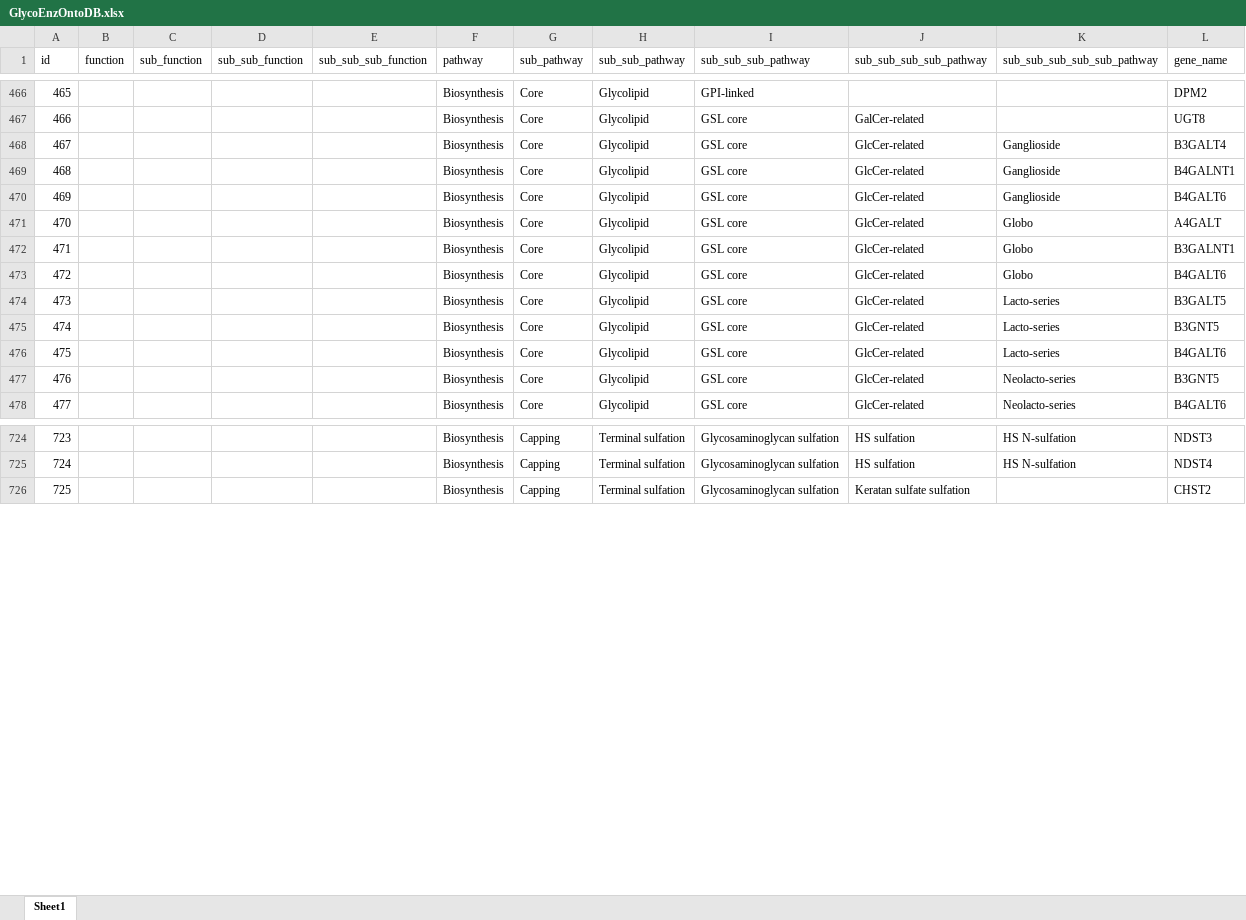
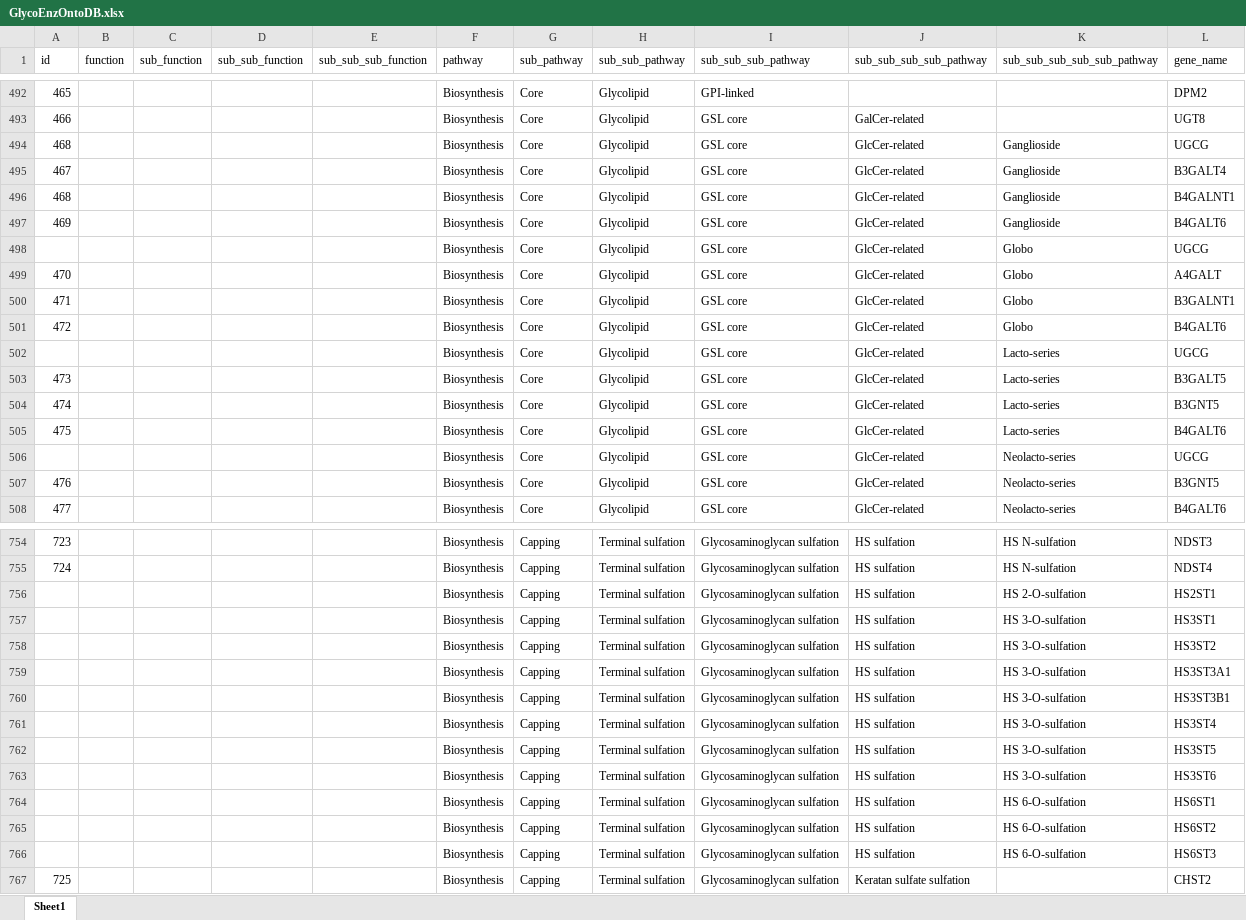
Before and after one commit to neel-lab/webGlycoEnzDB, an Excel workbook: dataloader/data/GlycoEnzOntoDB.xlsx, sheet Sheet1, drawn as a sheet; only a part is shown, gaps mark what is left out; values as stored, in another font and other column widths than the file's, no borders; the diff covers the shown part only; the diff names each change by its address in the sheet, - before the commit and + after, or states it on an @@ line.

Commit message:
updated GlycoEnzDB

```diff
--- a/dataloader/data/GlycoEnzOntoDB.xlsx (sheet Sheet1)
+++ b/dataloader/data/GlycoEnzOntoDB.xlsx (sheet Sheet1)
+row 494: 468 |  |  |  |  | Biosynthesis | Core | Glycolipid | GSL core | GlcCer-related | Ganglioside | UGCG
+row 498:  |  |  |  |  | Biosynthesis | Core | Glycolipid | GSL core | GlcCer-related | Globo | UGCG
+row 502:  |  |  |  |  | Biosynthesis | Core | Glycolipid | GSL core | GlcCer-related | Lacto-series | UGCG
+row 506:  |  |  |  |  | Biosynthesis | Core | Glycolipid | GSL core | GlcCer-related | Neolacto-series | UGCG
+row 756:  |  |  |  |  | Biosynthesis | Capping | Terminal sulfation | Glycosaminoglycan sulfation | HS sulfation | HS 2-O-sulfation | HS2ST1
+row 757:  |  |  |  |  | Biosynthesis | Capping | Terminal sulfation | Glycosaminoglycan sulfation | HS sulfation | HS 3-O-sulfation | HS3ST1
+row 758:  |  |  |  |  | Biosynthesis | Capping | Terminal sulfation | Glycosaminoglycan sulfation | HS sulfation | HS 3-O-sulfation | HS3ST2
+row 759:  |  |  |  |  | Biosynthesis | Capping | Terminal sulfation | Glycosaminoglycan sulfation | HS sulfation | HS 3-O-sulfation | HS3ST3A1
+row 760:  |  |  |  |  | Biosynthesis | Capping | Terminal sulfation | Glycosaminoglycan sulfation | HS sulfation | HS 3-O-sulfation | HS3ST3B1
+row 761:  |  |  |  |  | Biosynthesis | Capping | Terminal sulfation | Glycosaminoglycan sulfation | HS sulfation | HS 3-O-sulfation | HS3ST4
+row 762:  |  |  |  |  | Biosynthesis | Capping | Terminal sulfation | Glycosaminoglycan sulfation | HS sulfation | HS 3-O-sulfation | HS3ST5
+row 763:  |  |  |  |  | Biosynthesis | Capping | Terminal sulfation | Glycosaminoglycan sulfation | HS sulfation | HS 3-O-sulfation | HS3ST6
+row 764:  |  |  |  |  | Biosynthesis | Capping | Terminal sulfation | Glycosaminoglycan sulfation | HS sulfation | HS 6-O-sulfation | HS6ST1
+row 765:  |  |  |  |  | Biosynthesis | Capping | Terminal sulfation | Glycosaminoglycan sulfation | HS sulfation | HS 6-O-sulfation | HS6ST2
+row 766:  |  |  |  |  | Biosynthesis | Capping | Terminal sulfation | Glycosaminoglycan sulfation | HS sulfation | HS 6-O-sulfation | HS6ST3
```
Also changed, not shown: 27 added rows and 1 removed row elsewhere in this sheet, 3 other files.
